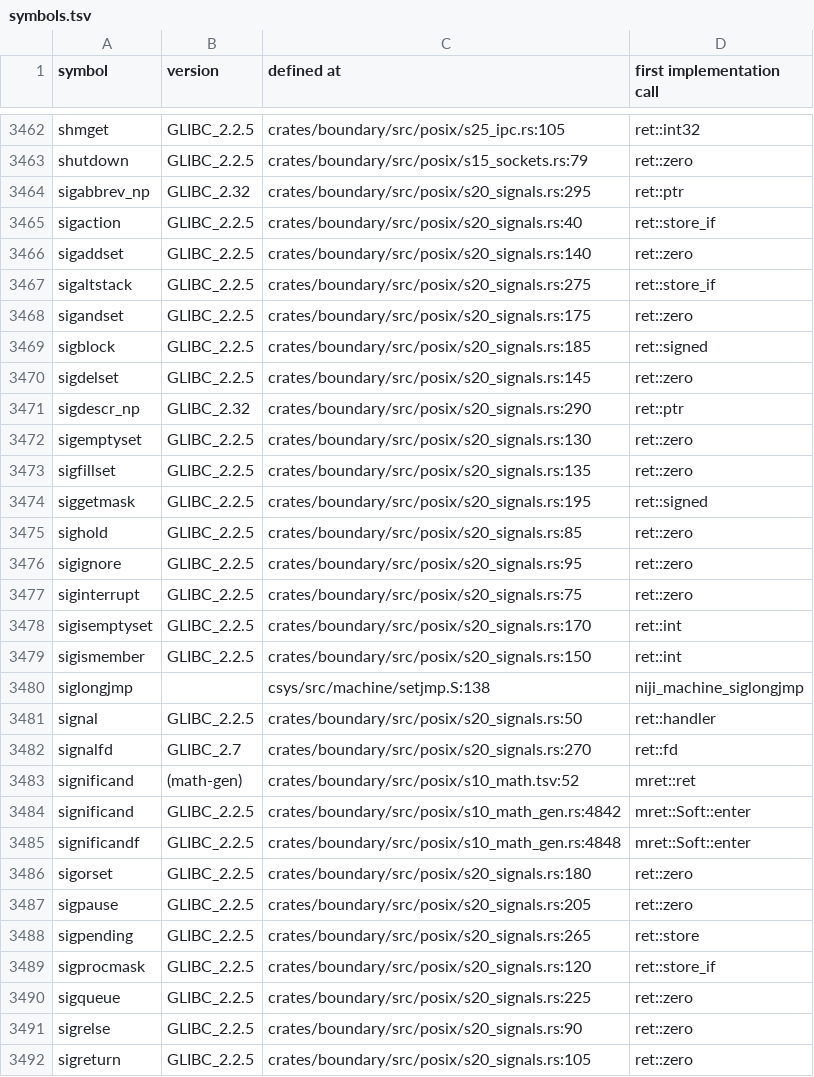
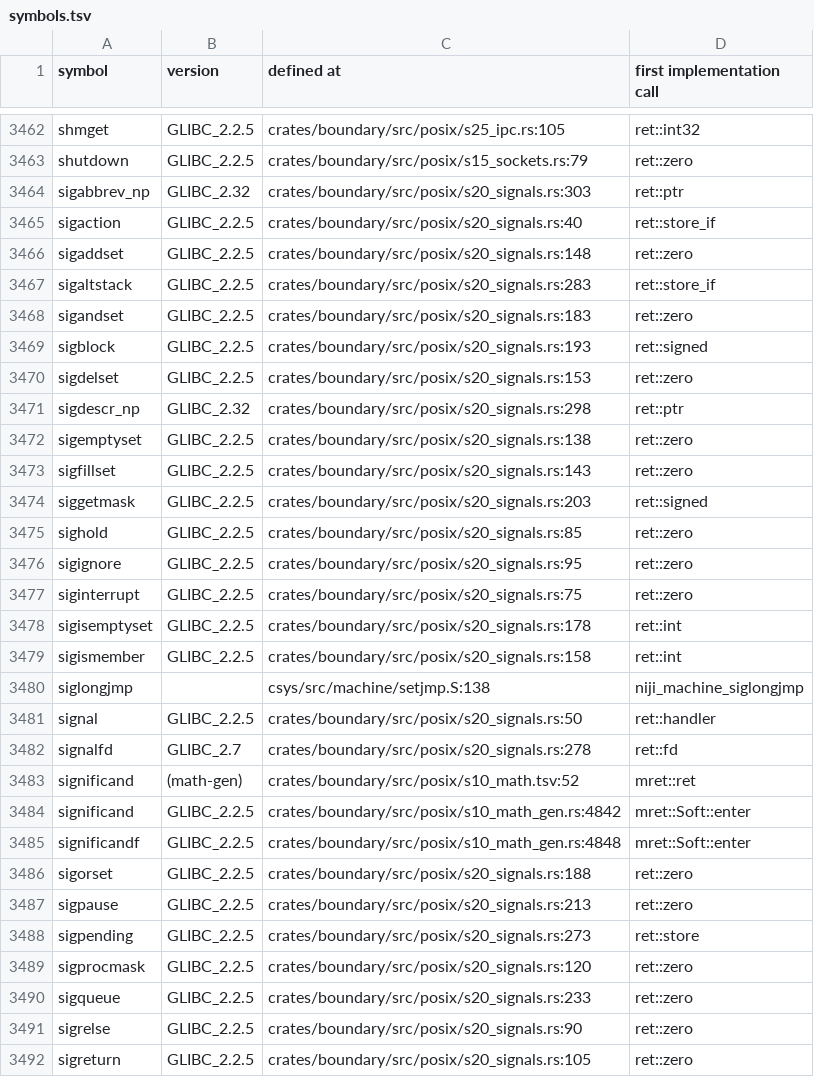
Before and after one commit to duskglow/libniji, a TSV file: docs/codemap/symbols.tsv, drawn as a sheet; only a part is shown, gaps mark what is left out; the diff covers the shown part only.

Commit message:
Regenerate train-owned views
Views of records/ and crates/math/KERNELS.md are train-owned (RECORDS, design/records.md section 4): branches never commit them, so the train runs cargo xtask records-gen --in-place && cargo xtask kernel-index --in-place && cargo xtask codemap --in-place after composing and gates the result with NIJI_TRAIN=1.

Files: docs/codemap/symbols.tsv.
CI train 787: SIGMASK-DEFAULT-2.

```diff
--- a/docs/codemap/symbols.tsv
+++ b/docs/codemap/symbols.tsv
@@ -3463,13 +3463,13 @@ shmget	GLIBC_2.2.5	crates/boundary/src/posix/s25_ipc.rs:105	ret::int32
 shutdown	GLIBC_2.2.5	crates/boundary/src/posix/s15_sockets.rs:79	ret::zero
-sigabbrev_np	GLIBC_2.32	crates/boundary/src/posix/s20_signals.rs:295	ret::ptr
+sigabbrev_np	GLIBC_2.32	crates/boundary/src/posix/s20_signals.rs:303	ret::ptr
 sigaction	GLIBC_2.2.5	crates/boundary/src/posix/s20_signals.rs:40	ret::store_if
-sigaddset	GLIBC_2.2.5	crates/boundary/src/posix/s20_signals.rs:140	ret::zero
-sigaltstack	GLIBC_2.2.5	crates/boundary/src/posix/s20_signals.rs:275	ret::store_if
-sigandset	GLIBC_2.2.5	crates/boundary/src/posix/s20_signals.rs:175	ret::zero
-sigblock	GLIBC_2.2.5	crates/boundary/src/posix/s20_signals.rs:185	ret::signed
-sigdelset	GLIBC_2.2.5	crates/boundary/src/posix/s20_signals.rs:145	ret::zero
-sigdescr_np	GLIBC_2.32	crates/boundary/src/posix/s20_signals.rs:290	ret::ptr
-sigemptyset	GLIBC_2.2.5	crates/boundary/src/posix/s20_signals.rs:130	ret::zero
-sigfillset	GLIBC_2.2.5	crates/boundary/src/posix/s20_signals.rs:135	ret::zero
-siggetmask	GLIBC_2.2.5	crates/boundary/src/posix/s20_signals.rs:195	ret::signed
+sigaddset	GLIBC_2.2.5	crates/boundary/src/posix/s20_signals.rs:148	ret::zero
+sigaltstack	GLIBC_2.2.5	crates/boundary/src/posix/s20_signals.rs:283	ret::store_if
+sigandset	GLIBC_2.2.5	crates/boundary/src/posix/s20_signals.rs:183	ret::zero
+sigblock	GLIBC_2.2.5	crates/boundary/src/posix/s20_signals.rs:193	ret::signed
+sigdelset	GLIBC_2.2.5	crates/boundary/src/posix/s20_signals.rs:153	ret::zero
+sigdescr_np	GLIBC_2.32	crates/boundary/src/posix/s20_signals.rs:298	ret::ptr
+sigemptyset	GLIBC_2.2.5	crates/boundary/src/posix/s20_signals.rs:138	ret::zero
+sigfillset	GLIBC_2.2.5	crates/boundary/src/posix/s20_signals.rs:143	ret::zero
+siggetmask	GLIBC_2.2.5	crates/boundary/src/posix/s20_signals.rs:203	ret::signed
 sighold	GLIBC_2.2.5	crates/boundary/src/posix/s20_signals.rs:85	ret::zero
@@ -3477,7 +3477,7 @@ sigignore	GLIBC_2.2.5	crates/boundary/src/posix/s20_signals.rs:95	ret::zero
 siginterrupt	GLIBC_2.2.5	crates/boundary/src/posix/s20_signals.rs:75	ret::zero
-sigisemptyset	GLIBC_2.2.5	crates/boundary/src/posix/s20_signals.rs:170	ret::int
-sigismember	GLIBC_2.2.5	crates/boundary/src/posix/s20_signals.rs:150	ret::int
+sigisemptyset	GLIBC_2.2.5	crates/boundary/src/posix/s20_signals.rs:178	ret::int
+sigismember	GLIBC_2.2.5	crates/boundary/src/posix/s20_signals.rs:158	ret::int
 siglongjmp		csys/src/machine/setjmp.S:138	niji_machine_siglongjmp
 signal	GLIBC_2.2.5	crates/boundary/src/posix/s20_signals.rs:50	ret::handler
-signalfd	GLIBC_2.7	crates/boundary/src/posix/s20_signals.rs:270	ret::fd
+signalfd	GLIBC_2.7	crates/boundary/src/posix/s20_signals.rs:278	ret::fd
 significand	(math-gen)	crates/boundary/src/posix/s10_math.tsv:52	mret::ret
@@ -3485,7 +3485,7 @@ significand	GLIBC_2.2.5	crates/boundary/src/posix/s10_math_gen.rs:4842	mret::Sof
 significandf	GLIBC_2.2.5	crates/boundary/src/posix/s10_math_gen.rs:4848	mret::Soft::enter
-sigorset	GLIBC_2.2.5	crates/boundary/src/posix/s20_signals.rs:180	ret::zero
-sigpause	GLIBC_2.2.5	crates/boundary/src/posix/s20_signals.rs:205	ret::zero
-sigpending	GLIBC_2.2.5	crates/boundary/src/posix/s20_signals.rs:265	ret::store
-sigprocmask	GLIBC_2.2.5	crates/boundary/src/posix/s20_signals.rs:120	ret::store_if
-sigqueue	GLIBC_2.2.5	crates/boundary/src/posix/s20_signals.rs:225	ret::zero
+sigorset	GLIBC_2.2.5	crates/boundary/src/posix/s20_signals.rs:188	ret::zero
+sigpause	GLIBC_2.2.5	crates/boundary/src/posix/s20_signals.rs:213	ret::zero
+sigpending	GLIBC_2.2.5	crates/boundary/src/posix/s20_signals.rs:273	ret::store
+sigprocmask	GLIBC_2.2.5	crates/boundary/src/posix/s20_signals.rs:120	ret::zero
+sigqueue	GLIBC_2.2.5	crates/boundary/src/posix/s20_signals.rs:233	ret::zero
 sigrelse	GLIBC_2.2.5	crates/boundary/src/posix/s20_signals.rs:90	ret::zero
```
Also changed, not shown: 21 edited cells elsewhere in this file.
